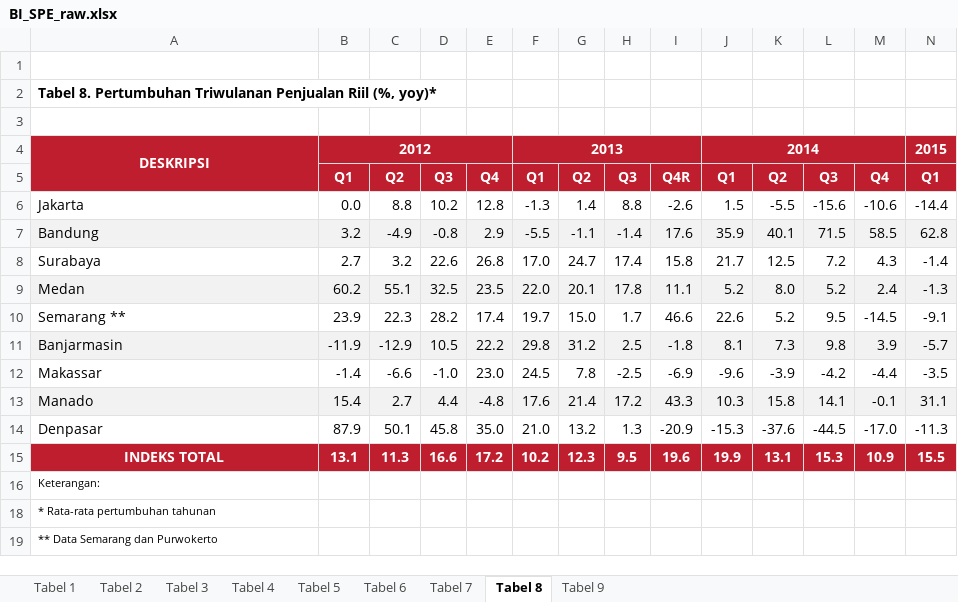
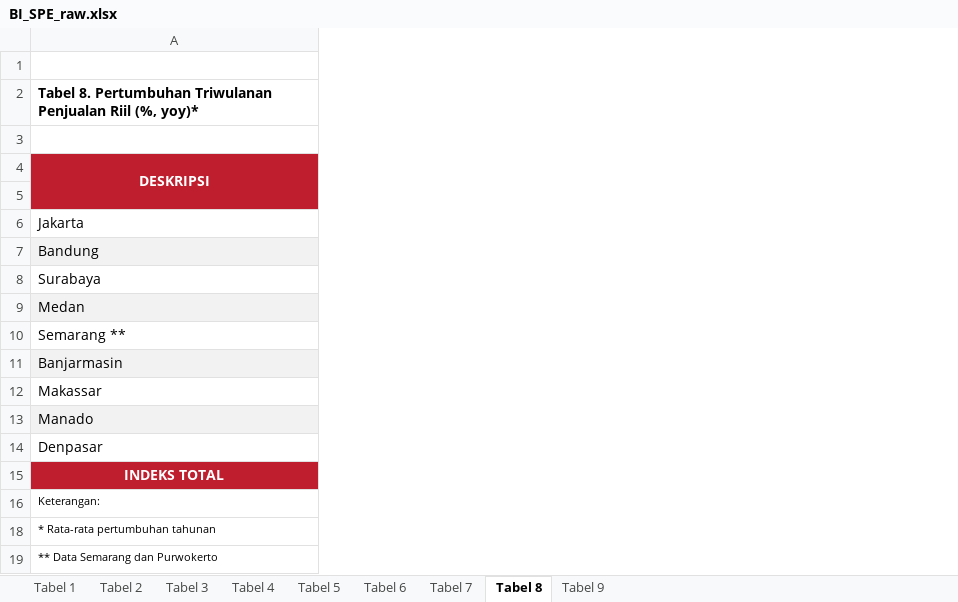
Before and after one commit to dzulfiqarfr/indonesia-recovery-tracker, an Excel workbook: data/BI_SPE_raw.xlsx, sheet Tabel 8, drawn as a sheet; only a part is shown; values as stored, in another font and other column widths than the file's, no borders; removed rows and columns are numbered as before the commit, all else as after; the diff covers the shown part only; the diff names each change by its address in the sheet, - before the commit and + after, or states it on an @@ line.

```diff
--- a/data/BI_SPE_raw.xlsx (sheet Tabel 8)
+++ b/data/BI_SPE_raw.xlsx (sheet Tabel 8)
@@ column B hidden, rows 4-15: 2012 | Q1 | 0.0 | 3.2 | 2.7 | 60.2 | 23.9 | -11.9 | -1.4 | 15.4 | 87.9 | 13.1 @@
@@ column C hidden, rows 5-15: Q2 | 8.8 | -4.9 | 3.2 | 55.1 | 22.3 | -12.9 | -6.6 | 2.7 | 50.1 | 11.3 @@
@@ column D hidden, rows 5-15: Q3 | 10.2 | -0.8 | 22.6 | 32.5 | 28.2 | 10.5 | -1.0 | 4.4 | 45.8 | 16.6 @@
@@ column E hidden, rows 5-15: Q4 | 12.8 | 2.9 | 26.8 | 23.5 | 17.4 | 22.2 | 23.0 | -4.8 | 35.0 | 17.2 @@
@@ column F hidden, rows 4-15: 2013 | Q1 | -1.3 | -5.5 | 17.0 | 22.0 | 19.7 | 29.8 | 24.5 | 17.6 | 21.0 | 10.2 @@
@@ column G hidden, rows 5-15: Q2 | 1.4 | -1.1 | 24.7 | 20.1 | 15.0 | 31.2 | 7.8 | 21.4 | 13.2 | 12.3 @@
@@ column H hidden, rows 5-15: Q3 | 8.8 | -1.4 | 17.4 | 17.8 | 1.7 | 2.5 | -2.5 | 17.2 | 1.3 | 9.5 @@
@@ column I hidden, rows 5-15: Q4R | -2.6 | 17.6 | 15.8 | 11.1 | 46.6 | -1.8 | -6.9 | 43.3 | -20.9 | 19.6 @@
@@ column J hidden, rows 4-15: 2014 | Q1 | 1.5 | 35.9 | 21.7 | 5.2 | 22.6 | 8.1 | -9.6 | 10.3 | -15.3 | 19.9 @@
@@ column K hidden, rows 5-15: Q2 | -5.5 | 40.1 | 12.5 | 8.0 | 5.2 | 7.3 | -3.9 | 15.8 | -37.6 | 13.1 @@
@@ column L hidden, rows 5-15: Q3 | -15.6 | 71.5 | 7.2 | 5.2 | 9.5 | 9.8 | -4.2 | 14.1 | -44.5 | 15.3 @@
@@ column M hidden, rows 5-15: Q4 | -10.6 | 58.5 | 4.3 | 2.4 | -14.5 | 3.9 | -4.4 | -0.1 | -17.0 | 10.9 @@
@@ column N hidden, rows 4-15: 2015 | Q1 | -14.4 | 62.8 | -1.4 | -1.3 | -9.1 | -5.7 | -3.5 | 31.1 | -11.3 | 15.5 @@
```
Also changed, not shown: 1 added column and 8 removed columns elsewhere in this sheet, sheet Tabel 2, sheet Tabel 3, sheet Tabel 6, sheet Tabel 7, sheet Tabel 5, sheet Tabel 1, 2 more sheets, formulas that keep their value, 4 other files.
